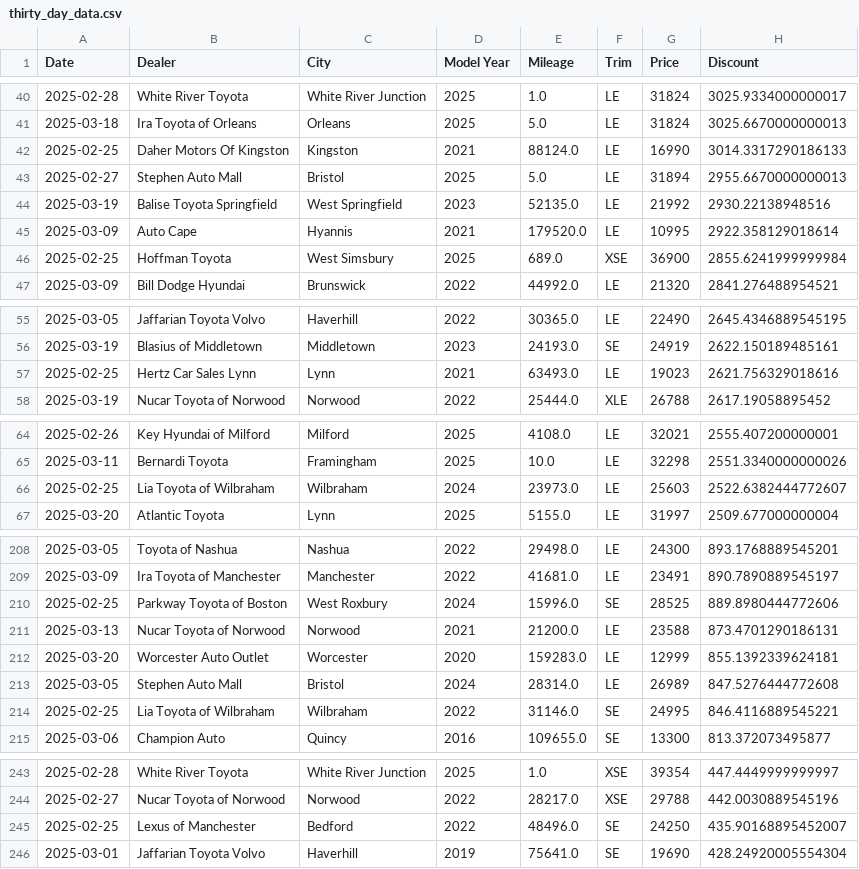
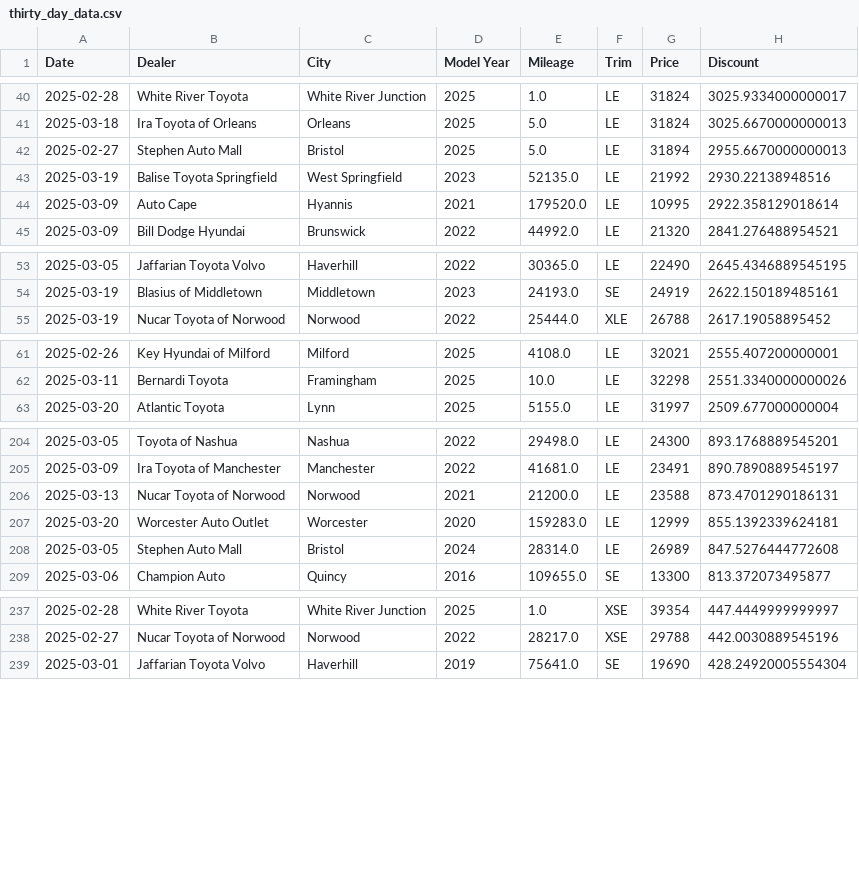
Before and after one commit to MMel099/UsedCarPricer, a CSV file: data/thirty_day_data.csv, drawn as a sheet; only a part is shown, gaps mark what is left out; the diff covers the shown part only.

Commit message:
Automatic daily car data

```diff
--- a/data/thirty_day_data.csv
+++ b/data/thirty_day_data.csv
@@ -41,3 +41,2 @@ Date,Dealer,City,Model Year,Mileage,Trim,Price,Discount
 2025-03-18,Ira Toyota of Orleans,Orleans,2025,5.0,LE,31824,3025.6670000000013
-2025-02-25,Daher Motors Of Kingston,Kingston,2021,88124.0,LE,16990,3014.3317290186133
 2025-02-27,Stephen Auto Mall,Bristol,2025,5.0,LE,31894,2955.6670000000013
@@ -45,3 +44,2 @@ Date,Dealer,City,Model Year,Mileage,Trim,Price,Discount
 2025-03-09,Auto Cape,Hyannis,2021,179520.0,LE,10995,2922.358129018614
-2025-02-25,Hoffman Toyota,West Simsbury,2025,689.0,XSE,36900,2855.6241999999984
 2025-03-09,Bill Dodge Hyundai,Brunswick,2022,44992.0,LE,21320,2841.276488954521
@@ -56,3 +54,2 @@ Date,Dealer,City,Model Year,Mileage,Trim,Price,Discount
 2025-03-19,Blasius of Middletown,Middletown,2023,24193.0,SE,24919,2622.150189485161
-2025-02-25,Hertz Car Sales Lynn,Lynn,2021,63493.0,LE,19023,2621.756329018616
 2025-03-19,Nucar Toyota of Norwood,Norwood,2022,25444.0,XLE,26788,2617.19058895452
@@ -65,3 +62,2 @@ Date,Dealer,City,Model Year,Mileage,Trim,Price,Discount
 2025-03-11,Bernardi Toyota,Framingham,2025,10.0,LE,32298,2551.3340000000026
-2025-02-25,Lia Toyota of Wilbraham,Wilbraham,2024,23973.0,LE,25603,2522.6382444772607
 2025-03-20,Atlantic Toyota,Lynn,2025,5155.0,LE,31997,2509.677000000004
@@ -209,3 +205,2 @@ Date,Dealer,City,Model Year,Mileage,Trim,Price,Discount
 2025-03-09,Ira Toyota of Manchester,Manchester,2022,41681.0,LE,23491,890.7890889545197
-2025-02-25,Parkway Toyota of Boston,West Roxbury,2024,15996.0,SE,28525,889.8980444772606
 2025-03-13,Nucar Toyota of Norwood,Norwood,2021,21200.0,LE,23588,873.4701290186131
@@ -213,3 +208,2 @@ Date,Dealer,City,Model Year,Mileage,Trim,Price,Discount
 2025-03-05,Stephen Auto Mall,Bristol,2024,28314.0,LE,26989,847.5276444772608
-2025-02-25,Lia Toyota of Wilbraham,Wilbraham,2022,31146.0,SE,24995,846.4116889545221
 2025-03-06,Champion Auto,Quincy,2016,109655.0,SE,13300,813.372073495877
@@ -244,3 +238,2 @@ Date,Dealer,City,Model Year,Mileage,Trim,Price,Discount
 2025-02-27,Nucar Toyota of Norwood,Norwood,2022,28217.0,XSE,29788,442.0030889545196
-2025-02-25,Lexus of Manchester,Bedford,2022,48496.0,SE,24250,435.90168895452007
 2025-03-01,Jaffarian Toyota Volvo,Haverhill,2019,75641.0,SE,19690,428.24920005554304
```
Also changed, not shown: 3 removed rows elsewhere in this file, data/daily_stats.csv, 1 other file.
